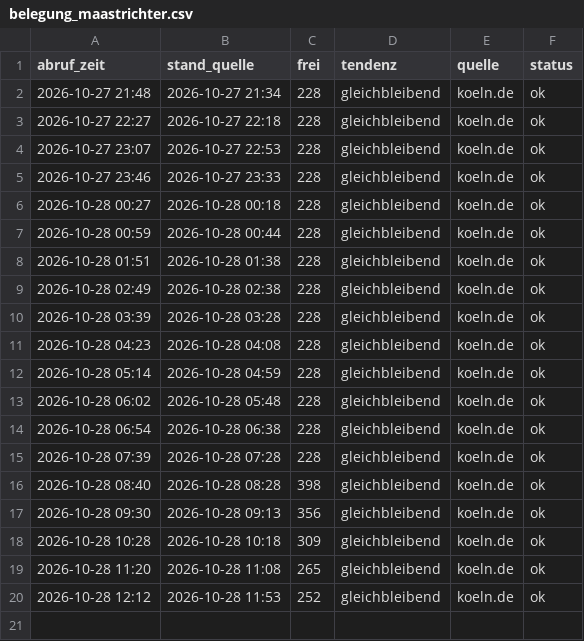
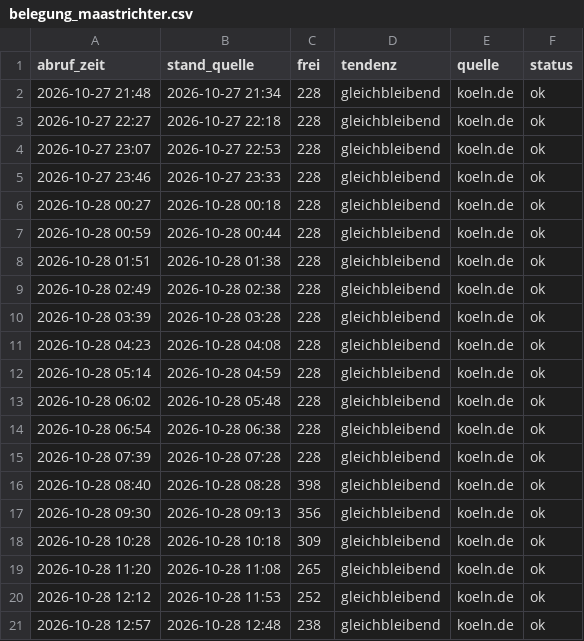
Before and after one commit to lukaswfls/ErfassungParkhaus, a CSV file: daten/belegung_maastrichter.csv, drawn as a sheet; the diff names each change by its address in the sheet, - before the commit and + after, or states it on an @@ line.

```diff
--- a/daten/belegung_maastrichter.csv
+++ b/daten/belegung_maastrichter.csv
+row 21: 2026-10-28 12:57 | 2026-10-28 12:48 | 238 | gleichbleibend | koeln.de | ok
```
